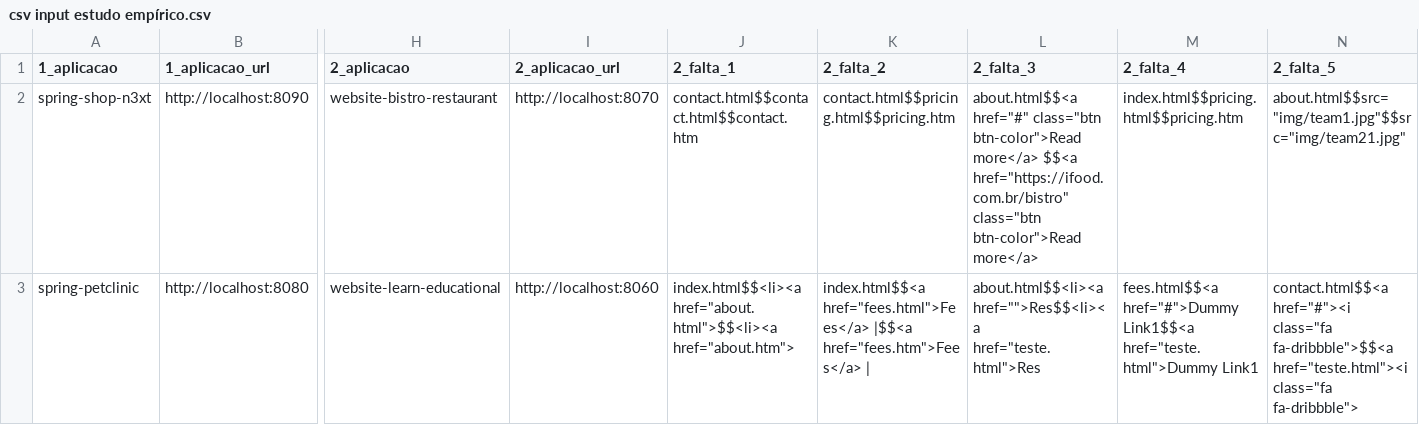
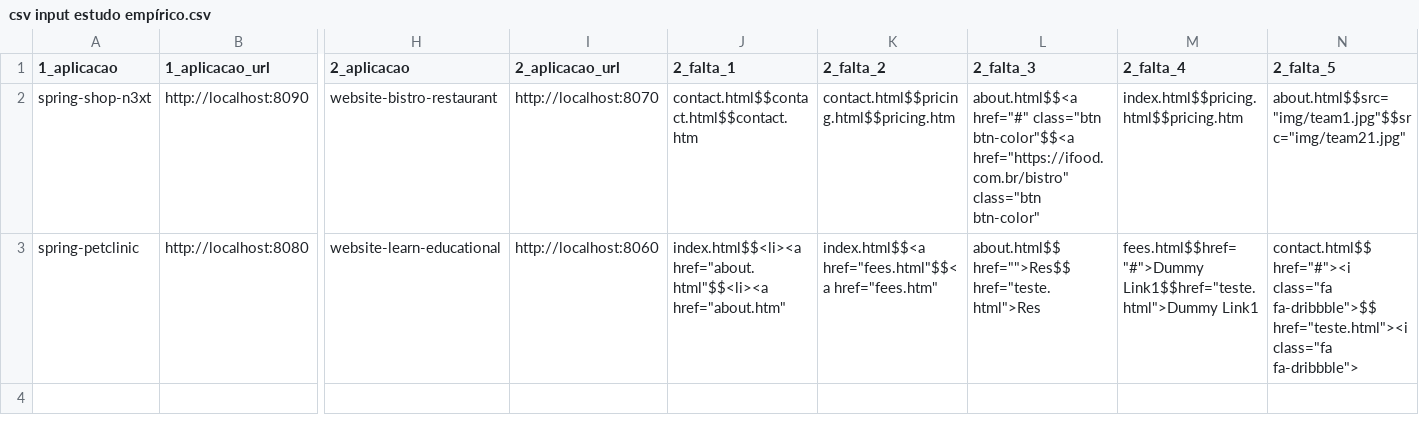
Before and after one commit to gui-testing-study/execute-study, a CSV file: csv input estudo empírico.csv, drawn as a sheet; only a part is shown, gaps mark what is left out; the diff names each change by its address in the sheet, - before the commit and + after, or states it on an @@ line.

Commit message:
more progress

```diff
--- a/csv input estudo empírico.csv
+++ b/csv input estudo empírico.csv
-L2 (2_falta_3): …href="#" class="btn btn-color">Read more</a> $$<a href="https://ifood.com.br/bistro" class="btn btn-color">Read more</a>
+L2 (2_falta_3): …href="#" class="btn btn-color"$$<a href="https://ifood.com.br/bistro" class="btn btn-color"
-J3 (2_falta_1): index.html$$<li><a href="about.html">$$<li><a href="about.htm">
+J3 (2_falta_1): index.html$$<li><a href="about.html"$$<li><a href="about.htm"
-K3 (2_falta_2): index.html$$<a href="fees.html">Fees</a> |$$<a href="fees.htm">Fees</a> |
+K3 (2_falta_2): index.html$$<a href="fees.html"$$<a href="fees.htm"
-L3 (2_falta_3): about.html$$<li><a href="">Res$$<li><a href="teste.html">Res
+L3 (2_falta_3): about.html$$ href="">Res$$ href="teste.html">Res
-M3 (2_falta_4): fees.html$$<a href="#">Dummy Link1$$<a href="teste.html">Dummy Link1
+M3 (2_falta_4): fees.html$$href="#">Dummy Link1$$href="teste.html">Dummy Link1
-N3 (2_falta_5): contact.html$$<a href="#"><i class="fa fa-dribbble">$$<a href="teste.html"><i class="fa…
+N3 (2_falta_5): contact.html$$ href="#"><i class="fa fa-dribbble">$$ href="teste.html"><i class="fa…
```
